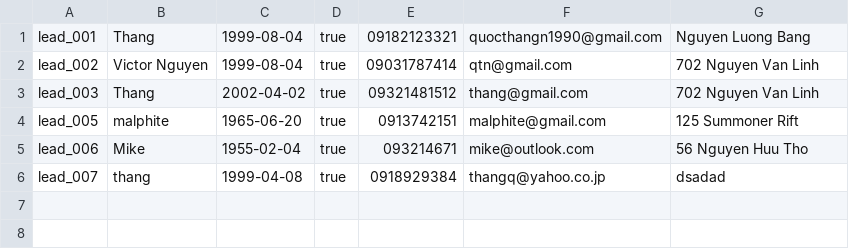
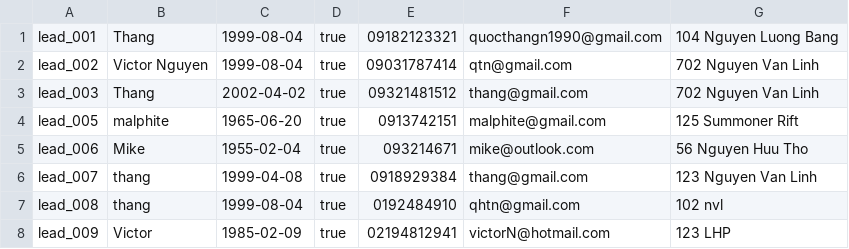
Before and after one commit to s3836387/Programming1, a CSV file: LeadCRM/out/production/LeadCRM/com/company/leads.csv, drawn as a sheet.

```diff
--- a/LeadCRM/out/production/LeadCRM/com/company/leads.csv
+++ b/LeadCRM/out/production/LeadCRM/com/company/leads.csv
@@ -1,2 +1,2 @@
-lead_001,Thang,1999-08-04,true,09182123321,quocthangn1990@gmail.com,Nguyen Luong Bang
+lead_001,Thang,1999-08-04,true,09182123321,quocthangn1990@gmail.com,104 Nguyen Luong Bang
 lead_002,Victor Nguyen,1999-08-04,true,09031787414,qtn@gmail.com,702 Nguyen Van Linh
@@ -5,2 +5,4 @@ lead_005,malphite,1965-06-20,true,0913742151,malphite@gmail.com,125 Summoner Rif
 lead_006,Mike,1955-02-04,true,093214671,mike@outlook.com,56 Nguyen Huu Tho
-lead_007,thang,1999-04-08,true,0918929384,thangq@yahoo.co.jp,dsadad
+lead_007,thang,1999-04-08,true,0918929384,thang@gmail.com,123 Nguyen Van Linh
+lead_008,thang,1999-08-04,true,0192484910,qhtn@gmail.com,102 nvl
+lead_009,Victor,1985-02-09,true,02194812941,victorN@hotmail.com,123 LHP
```
Also changed, not shown: LeadCRM/src/com/company/leads.csv, 5 other files.
